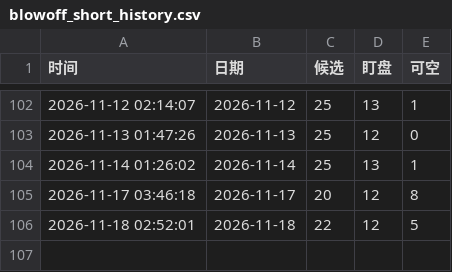
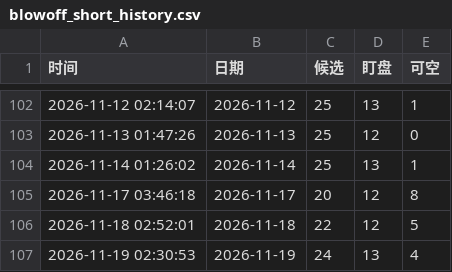
Before and after one commit to bbolecom/quant-trader, a CSV file: blowoff_short_history.csv, drawn as a sheet; only a part is shown, gaps mark what is left out; the diff names each change by its address in the sheet, - before the commit and + after, or states it on an @@ line.

```diff
--- a/blowoff_short_history.csv
+++ b/blowoff_short_history.csv
+row 107: 2026-11-19 02:30:53 | 2026-11-19 | 24 | 13 | 4
```
Also changed, not shown: 2 other files.
